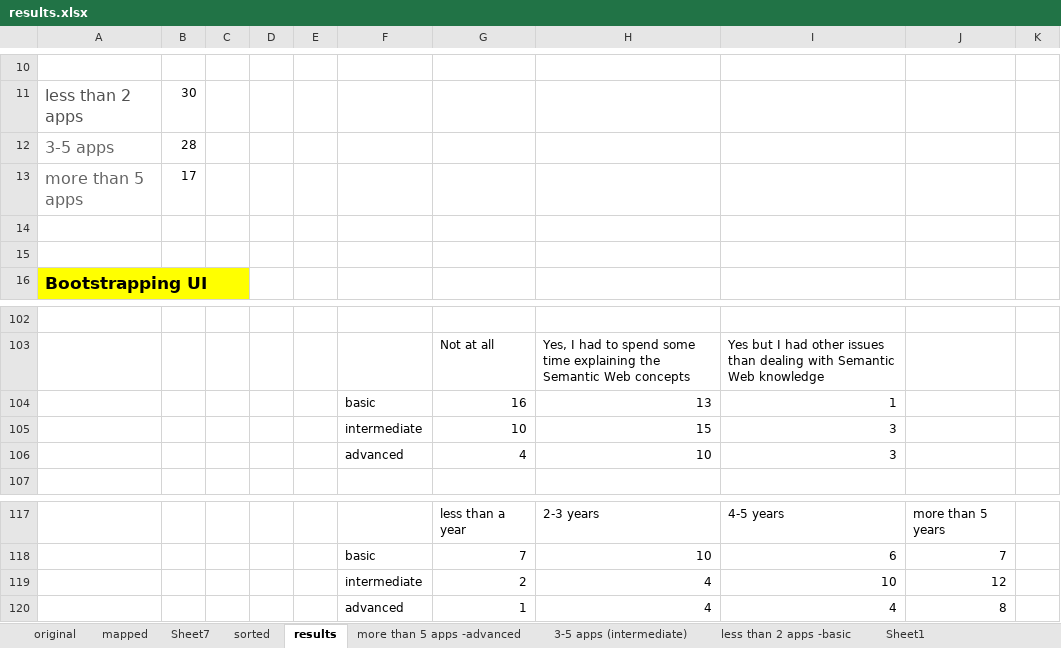
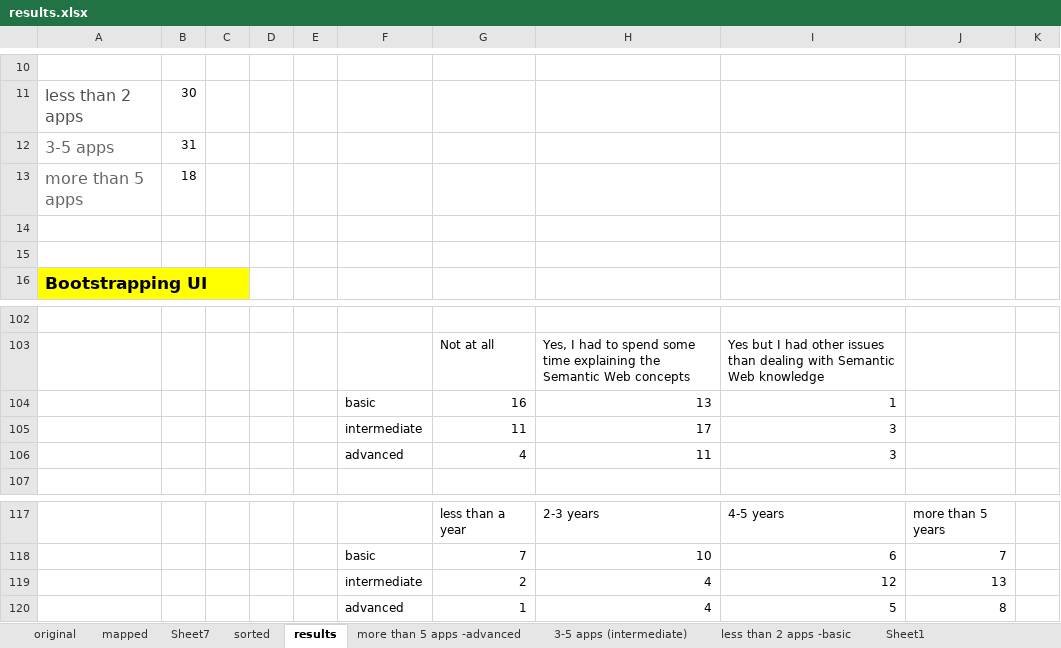
Before and after one commit to ali1k/ld-r-papers, an Excel workbook: survey/results.xlsx, sheet results, drawn as a sheet; only a part is shown, gaps mark what is left out; values as stored, in another font and other column widths than the file's, no borders; charts and pictures not drawn; the diff covers the shown part only; the diff names each change by its address in the sheet, - before the commit and + after, or states it on an @@ line.

```diff
--- a/survey/results.xlsx (sheet results)
+++ b/survey/results.xlsx (sheet results)
-B12: 28
+B12: 31
-B13: 17
+B13: 18
-G105: 10
+G105: 11
-H105: 15
+H105: 17
-H106: 10
+H106: 11
-I119: 10
+I119: 12
-J119: 12
+J119: 13
-I120: 4
+I120: 5
```
Also changed, not shown: 20 edited cells elsewhere in this sheet, sheet sorted, charts or pictures, 3 other files.
